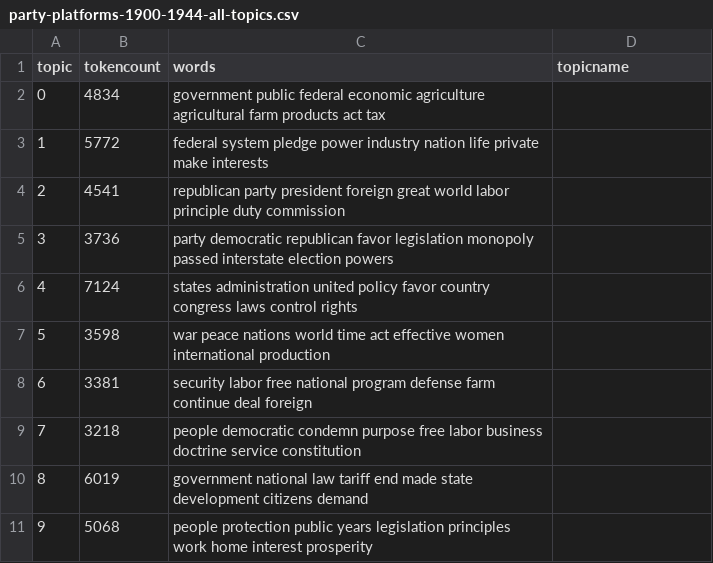
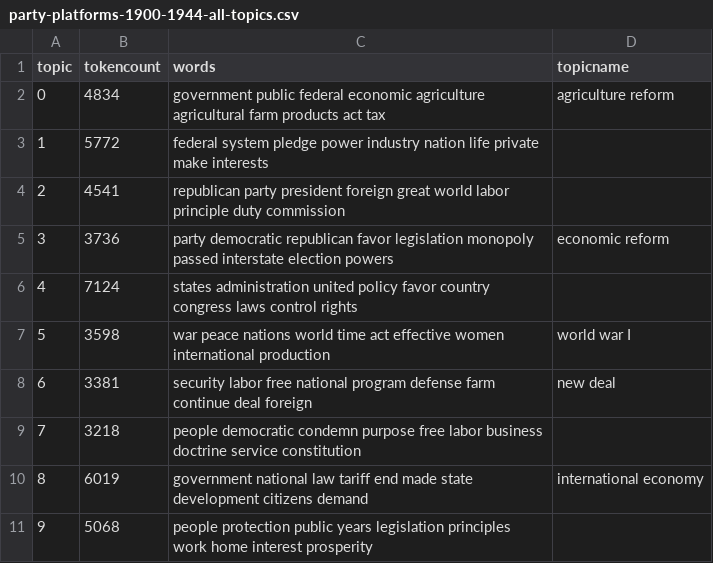
Before and after one commit to fkemp/union_membership, a CSV file: _data/topics/party-platforms-1900-1944-all-topics.csv, drawn as a sheet.

Commit message:
update topicname

```diff
--- a/_data/topics/party-platforms-1900-1944-all-topics.csv
+++ b/_data/topics/party-platforms-1900-1944-all-topics.csv
@@ -1,11 +1,11 @@
 topic,tokencount,words,topicname
-0,4834,"government public federal economic agriculture agricultural farm products act tax",
+0,4834,"government public federal economic agriculture agricultural farm products act tax", agriculture reform
 1,5772,"federal system pledge power industry nation life private make interests",
 2,4541,"republican party president foreign great world labor principle duty commission",
-3,3736,"party democratic republican favor legislation monopoly passed interstate election powers",
+3,3736,"party democratic republican favor legislation monopoly passed interstate election powers", economic reform
 4,7124,"states administration united policy favor country congress laws control rights",
-5,3598,"war peace nations world time act effective women international production",
-6,3381,"security labor free national program defense farm continue deal foreign",
+5,3598,"war peace nations world time act effective women international production", world war I
+6,3381,"security labor free national program defense farm continue deal foreign", new deal
 7,3218,"people democratic condemn purpose free labor business doctrine service constitution",
-8,6019,"government national law tariff end made state development citizens demand",
+8,6019,"government national law tariff end made state development citizens demand", international economy
 9,5068,"people protection public years legislation principles work home interest prosperity",
```
